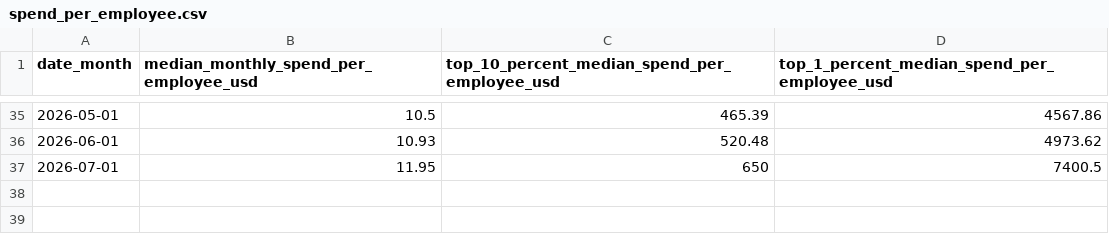
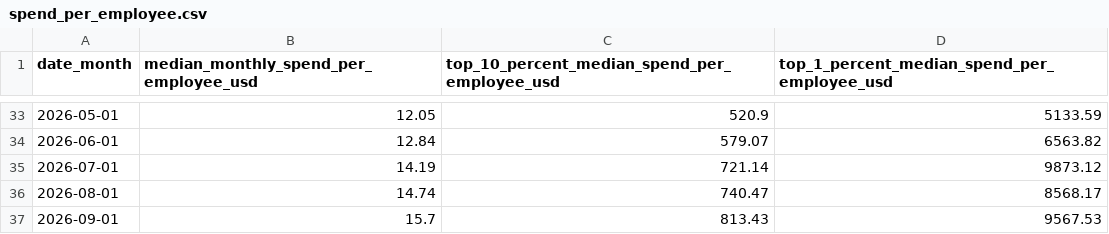
Before and after one commit to fbmonteiro07/wiki-empresas, a CSV file: _wiki/_data/ramp-ai-index/spend_per_employee.csv, drawn as a sheet; only a part is shown, gaps mark what is left out; the diff covers the shown part only.

```diff
--- a/_wiki/_data/ramp-ai-index/spend_per_employee.csv
+++ b/_wiki/_data/ramp-ai-index/spend_per_employee.csv
@@ -35,3 +33,5 @@ date_month,median_monthly_spend_per_employee_usd,top_10_percent_median_spend_per
-2026-05-01,10.5,465.39,4567.86
-2026-06-01,10.93,520.48,4973.62
-2026-07-01,11.95,650,7400.5
+2026-05-01,12.05,520.9,5133.59
+2026-06-01,12.84,579.07,6563.82
+2026-07-01,14.19,721.14,9873.12
+2026-08-01,14.74,740.47,8568.17
+2026-09-01,15.7,813.43,9567.53
```
Also changed, not shown: 2 removed rows and 88 edited cells elsewhere in this file, _wiki/_data/ramp-ai-index/model_share.csv, 31 other files.
